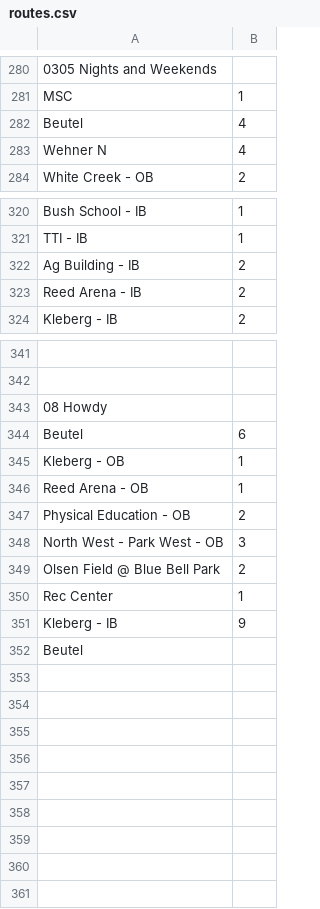
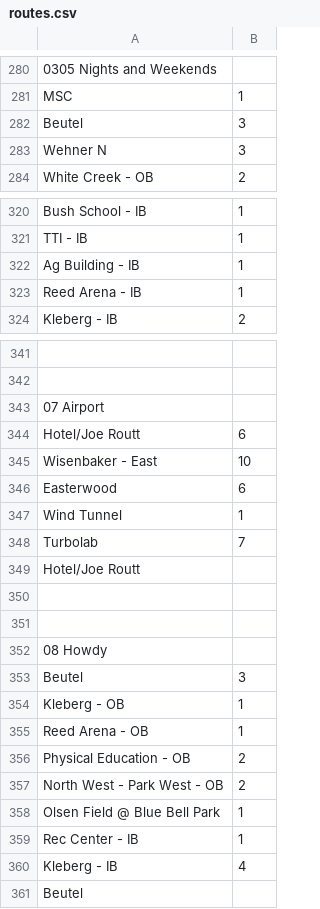
Before and after one commit to danabreo/aggiemaps, a CSV file: routes.csv, drawn as a sheet; only a part is shown, gaps mark what is left out; addresses are those after the commit; the diff covers the shown part only; the diff names each change by its address in the sheet, - before the commit and + after, or states it on an @@ line.

Commit message:
Update routes.csv

```diff
--- a/routes.csv
+++ b/routes.csv
-B282:B283: 4
+B282:B283: 3
-B322:B323: 2
+B322:B323: 1
+row 343: 07 Airport
+row 344: Hotel/Joe Routt | 6
+row 345: Wisenbaker - East | 10
+row 346: Easterwood | 6
+row 347: Wind Tunnel | 1
+row 348: Turbolab | 7
+row 349: Hotel/Joe Routt
+row 350: (empty)
+row 351: (empty)
-B353: 6
+B353: 3
-B357: 3
+B357: 2
-B358: 2
+B358: 1
-A359: Rec Center
+A359: Rec Center - IB
-B360: 9
+B360: 4
```
Also changed, not shown: 5 edited cells elsewhere in this file.
